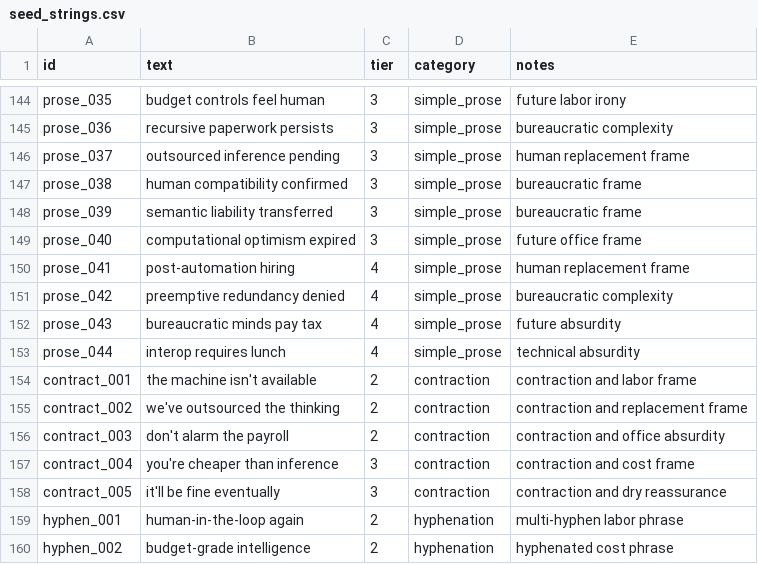
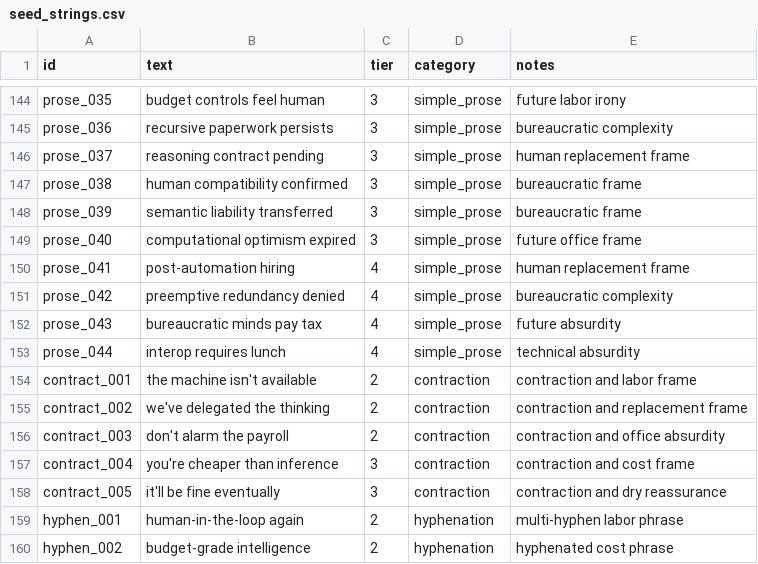
Before and after one commit to Synthetic-Humanities-Lab/Tokenizer-Training, a CSV file: data/seed_strings.csv, drawn as a sheet; only a part is shown, gaps mark what is left out.

Commit message:
Replace misleading outsourced fixtures

```diff
--- a/data/seed_strings.csv
+++ b/data/seed_strings.csv
@@ -145,3 +145,3 @@ prose_035,budget controls feel human,3,simple_prose,future labor irony
 prose_036,recursive paperwork persists,3,simple_prose,bureaucratic complexity
-prose_037,outsourced inference pending,3,simple_prose,human replacement frame
+prose_037,reasoning contract pending,3,simple_prose,human replacement frame
 prose_038,human compatibility confirmed,3,simple_prose,bureaucratic frame
@@ -154,3 +154,3 @@ prose_044,interop requires lunch,4,simple_prose,technical absurdity
 contract_001,the machine isn't available,2,contraction,contraction and labor frame
-contract_002,we've outsourced the thinking,2,contraction,contraction and replacement frame
+contract_002,we've delegated the thinking,2,contraction,contraction and replacement frame
 contract_003,don't alarm the payroll,2,contraction,contraction and office absurdity
```
Also changed, not shown: 2 other files.
